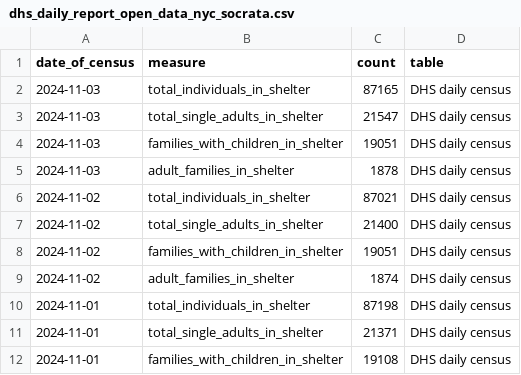
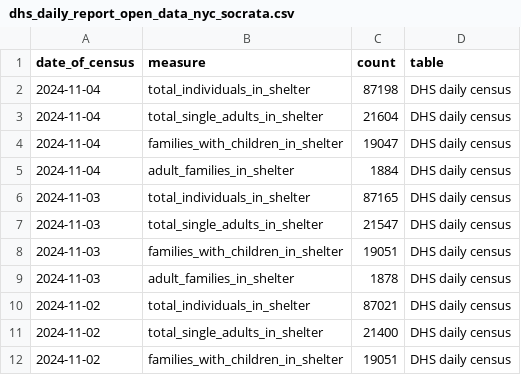
Before and after one commit to anesta95/nyc_shelter_count, a CSV file: data/dhs_daily_report_open_data_nyc_socrata.csv, drawn as a sheet; only a part is shown; the shorter side is filled out with more unchanged rows; the diff names each change by its address in the sheet, - before the commit and + after, or states it on an @@ line.

```diff
--- a/data/dhs_daily_report_open_data_nyc_socrata.csv
+++ b/data/dhs_daily_report_open_data_nyc_socrata.csv
+row 2: 2024-11-04 | total_individuals_in_shelter | 87198 | DHS daily census
+row 3: 2024-11-04 | total_single_adults_in_shelter | 21604 | DHS daily census
+row 4: 2024-11-04 | families_with_children_in_shelter | 19047 | DHS daily census
+row 5: 2024-11-04 | adult_families_in_shelter | 1884 | DHS daily census
```
Also changed, not shown: 1 other file.
